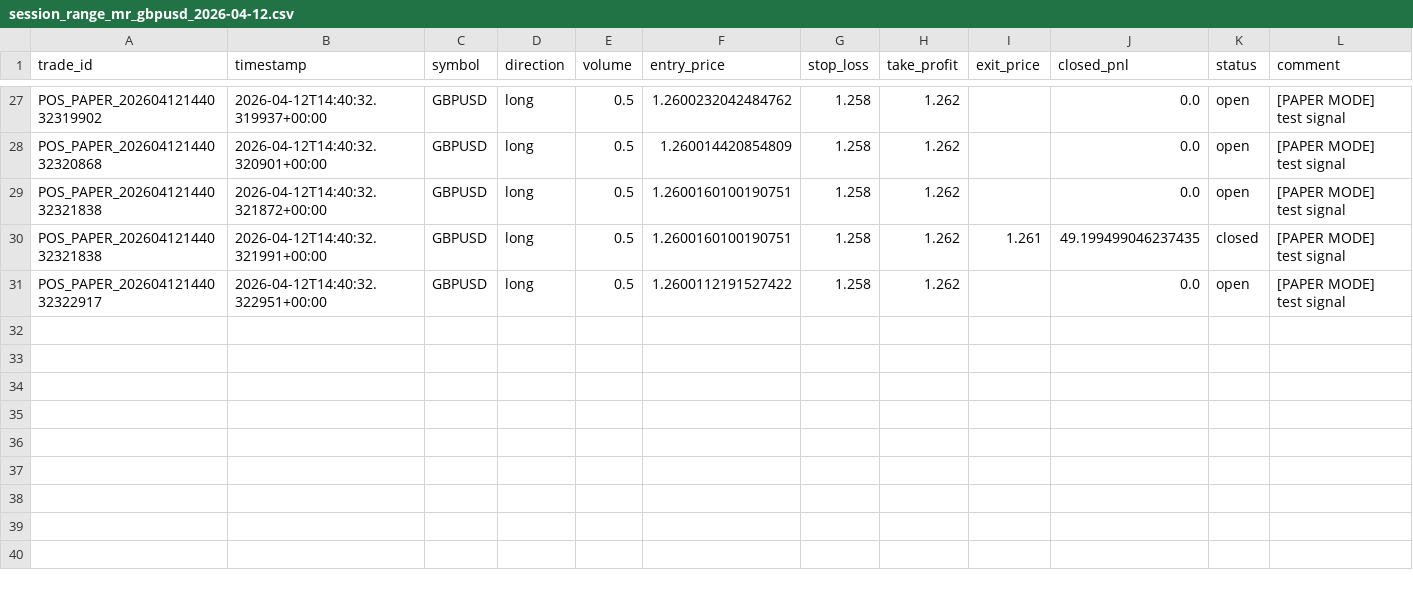
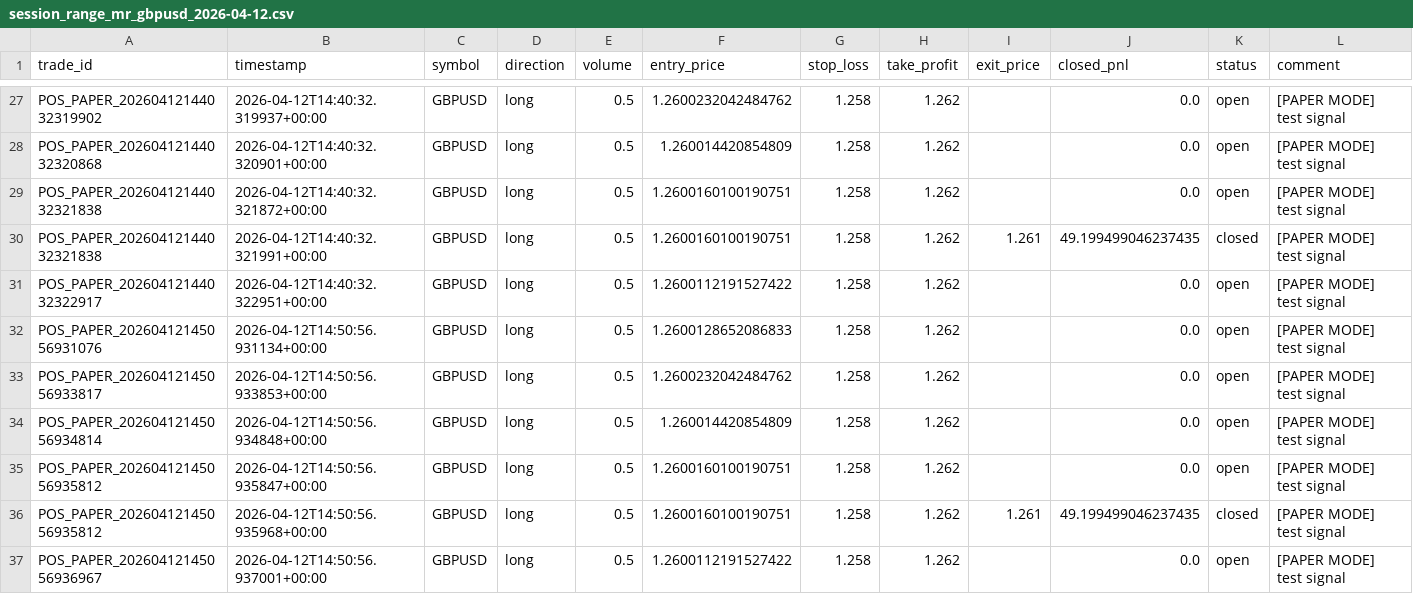
Before and after one commit to jalapeno777/Ayumi, a CSV file: logs/trades/session_range_mr_gbpusd_2026-04-12.csv, drawn as a sheet; only a part is shown, gaps mark what is left out.

```diff
--- a/logs/trades/session_range_mr_gbpusd_2026-04-12.csv
+++ b/logs/trades/session_range_mr_gbpusd_2026-04-12.csv
@@ -31 +31,7 @@ POS_PAPER_20260412144032321838,2026-04-12T14:40:32.321991+00:00,GBPUSD,long,0.5,
 POS_PAPER_20260412144032322917,2026-04-12T14:40:32.322951+00:00,GBPUSD,long,0.5,1.2600112191527422,1.258,1.262,,0.0,open,[PAPER MODE] test signal
+POS_PAPER_20260412145056931076,2026-04-12T14:50:56.931134+00:00,GBPUSD,long,0.5,1.2600128652086833,1.258,1.262,,0.0,open,[PAPER MODE] test signal
+POS_PAPER_20260412145056933817,2026-04-12T14:50:56.933853+00:00,GBPUSD,long,0.5,1.2600232042484762,1.258,1.262,,0.0,open,[PAPER MODE] test signal
+POS_PAPER_20260412145056934814,2026-04-12T14:50:56.934848+00:00,GBPUSD,long,0.5,1.260014420854809,1.258,1.262,,0.0,open,[PAPER MODE] test signal
+POS_PAPER_20260412145056935812,2026-04-12T14:50:56.935847+00:00,GBPUSD,long,0.5,1.2600160100190751,1.258,1.262,,0.0,open,[PAPER MODE] test signal
+POS_PAPER_20260412145056935812,2026-04-12T14:50:56.935968+00:00,GBPUSD,long,0.5,1.2600160100190751,1.258,1.262,1.261,49.199499046237435,closed,[PAPER MODE] test signal
+POS_PAPER_20260412145056936967,2026-04-12T14:50:56.937001+00:00,GBPUSD,long,0.5,1.2600112191527422,1.258,1.262,,0.0,open,[PAPER MODE] test signal
```
Also changed, not shown: 4 other files.
